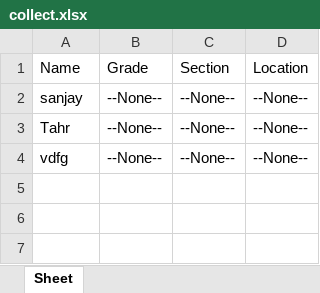
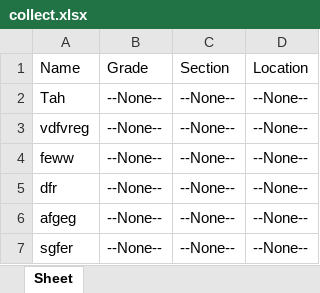
Before and after one commit to Tharsan7010/Tharavp, an Excel workbook: collect.xlsx, sheet Sheet, drawn as a sheet; values as stored, in another font and other column widths than the file's, no borders; addresses are those after the commit; the diff names each change by its address in the sheet, - before the commit and + after, or states it on an @@ line.

```diff
--- a/collect.xlsx (sheet Sheet)
+++ b/collect.xlsx (sheet Sheet)
-A2 (Name): sanjay
+A2 (Name): Tah
-A3 (Name): Tahr
+A3 (Name): vdfvreg
+row 4: feww | --None-- | --None-- | --None--
-A5 (Name): vdfg
+A5 (Name): dfr
+row 6: afgeg | --None-- | --None-- | --None--
+row 7: sgfer | --None-- | --None-- | --None--
```
Also changed, not shown: 3 other files.
